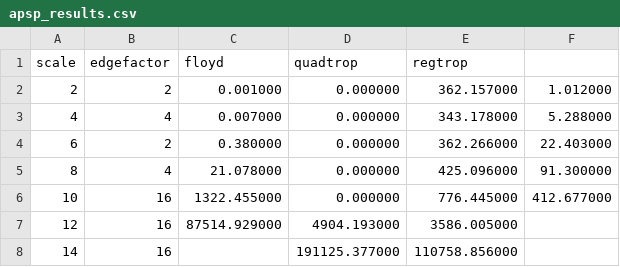
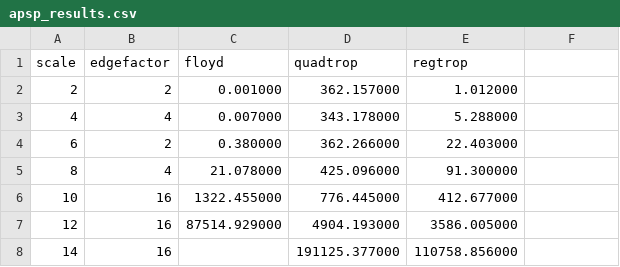
Before and after one commit to span314/cs205group, a CSV file: apsp_results.csv, drawn as a sheet.

Commit message:
writeup of APSP

```diff
--- a/apsp_results.csv
+++ b/apsp_results.csv
@@ -1,7 +1,7 @@
 scale,edgefactor,floyd,quadtrop,regtrop
-2,2,0.001000,0.000000,362.157000,1.012000
-4,4,0.007000,0.000000,343.178000,5.288000
-6,2,0.380000,0.000000,362.266000,22.403000
-8,4,21.078000,0.000000,425.096000,91.300000
-10,16,1322.455000,0.000000,776.445000,412.677000
+2,2,0.001000,362.157000,1.012000
+4,4,0.007000,343.178000,5.288000
+6,2,0.380000,362.266000,22.403000
+8,4,21.078000,425.096000,91.300000
+10,16,1322.455000,776.445000,412.677000
 12,16,87514.929000,4904.193000,3586.005000
```
Also changed, not shown: 5 other files.
